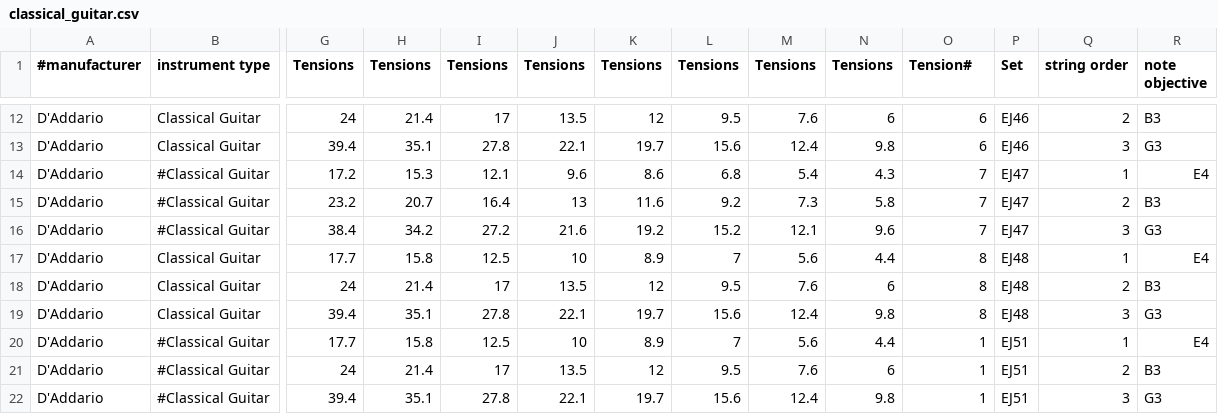
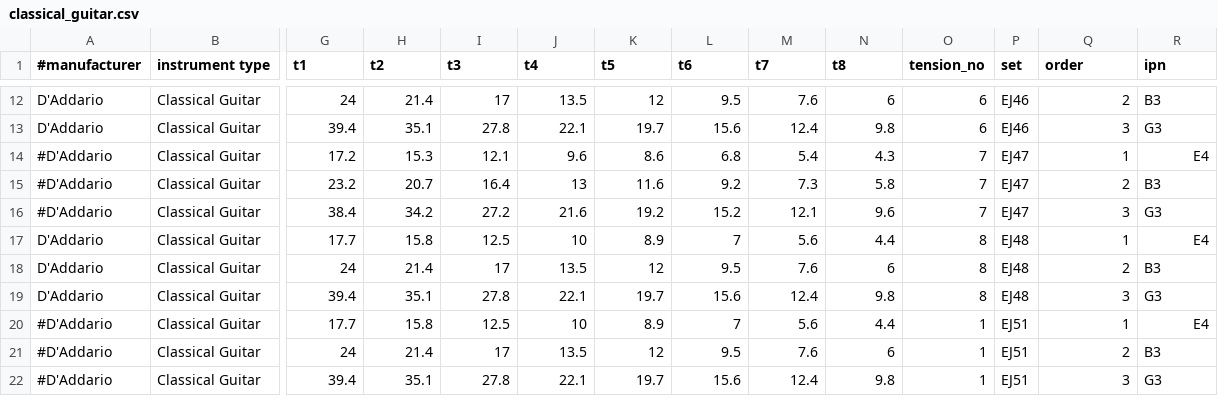
Before and after one commit to haisamido/organology, a CSV file: sources/daadario/classical_guitar.csv, drawn as a sheet; only a part is shown, gaps mark what is left out; the diff covers the shown part only; the diff names each change by its address in the sheet, - before the commit and + after, or states it on an @@ line.

Commit message:
refined daadario csv

```diff
--- a/sources/daadario/classical_guitar.csv
+++ b/sources/daadario/classical_guitar.csv
-G1: Tensions
+G1: t1
-H1: Tensions
+H1: t2
-I1: Tensions
+I1: t3
-J1: Tensions
+J1: t4
-K1: Tensions
+K1: t5
-L1: Tensions
+L1: t6
-M1: Tensions
+M1: t7
-N1: Tensions
+N1: t8
-O1: Tension#
+O1: tension_no
-P1: Set
+P1: set
-Q1: string order
+Q1: order
-R1: note objective
+R1: ipn
-A14:A16 (#manufacturer): D'Addario
+A14:A16 (#manufacturer): #D'Addario
-B14:B16 (instrument type): #Classical Guitar
+B14:B16 (instrument type): Classical Guitar
-A20:A22 (#manufacturer): D'Addario
+A20:A22 (#manufacturer): #D'Addario
-B20:B22 (instrument type): #Classical Guitar
+B20:B22 (instrument type): Classical Guitar
```
Also changed, not shown: 21 edited cells elsewhere in this file, 1 other file.
